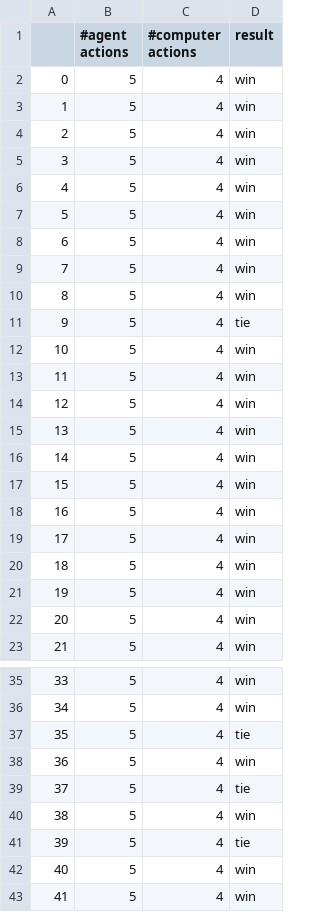
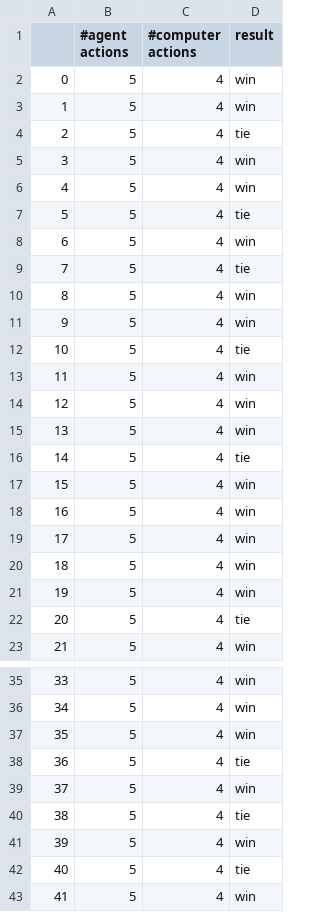
Before and after one commit to ArielSoothy/Project-4-TIC-TAC-TOE-with-RL, a CSV file: models/dqn__10ep.csv, drawn as a sheet; only a part is shown, gaps mark what is left out; the diff covers the shown part only.

Commit message:
chore: update docs and assets; add missing files; refresh models and data artifacts

```diff
--- a/models/dqn__10ep.csv
+++ b/models/dqn__10ep.csv
@@ -3,11 +3,11 @@
 1,5,4,win
-2,5,4,win
+2,5,4,tie
 3,5,4,win
 4,5,4,win
-5,5,4,win
+5,5,4,tie
 6,5,4,win
-7,5,4,win
+7,5,4,tie
 8,5,4,win
-9,5,4,tie
-10,5,4,win
+9,5,4,win
+10,5,4,tie
 11,5,4,win
@@ -15,3 +15,3 @@
 13,5,4,win
-14,5,4,win
+14,5,4,tie
 15,5,4,win
@@ -21,3 +21,3 @@
 19,5,4,win
-20,5,4,win
+20,5,4,tie
 21,5,4,win
@@ -36,8 +36,8 @@
 34,5,4,win
-35,5,4,tie
-36,5,4,win
-37,5,4,tie
-38,5,4,win
-39,5,4,tie
-40,5,4,win
+35,5,4,win
+36,5,4,tie
+37,5,4,win
+38,5,4,tie
+39,5,4,win
+40,5,4,tie
 41,5,4,win
```
Also changed, not shown: 17 edited cells elsewhere in this file, 13 other files.
